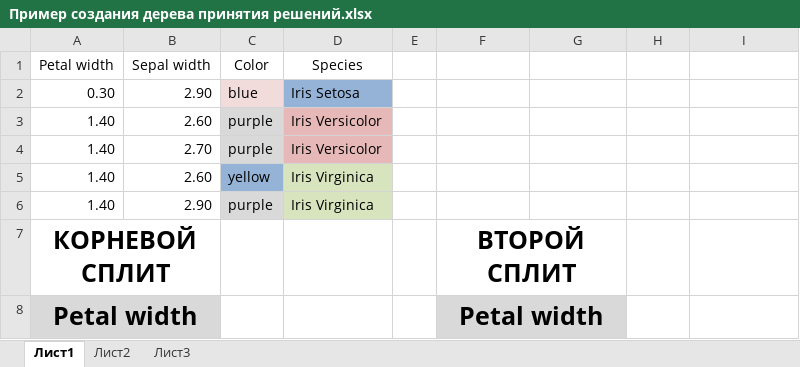
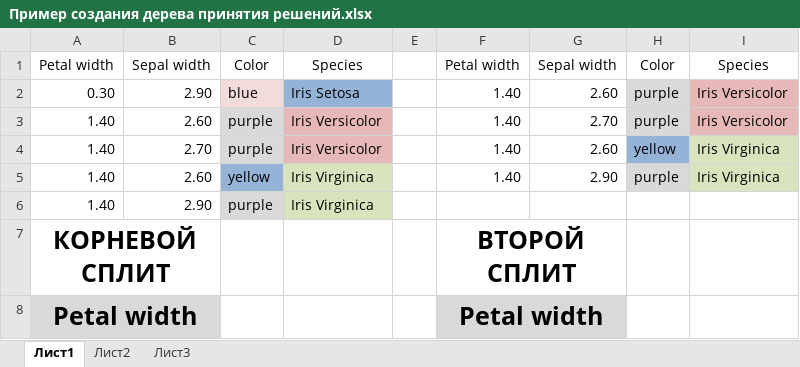
Before and after one commit to Rtogoev/Boring, an Excel workbook: ml_ai/trees/Пример создания дерева принятия решений.xlsx, sheet Лист1, drawn as a sheet; only a part is shown; values as stored, in another font and other column widths than the file's, no borders; conditional formats and table styles not drawn; the diff names each change by its address in the sheet, - before the commit and + after, or states it on an @@ line.

Commit message:
some refactor

```diff
--- a/ml_ai/trees/Пример создания дерева принятия решений.xlsx (sheet Лист1)
+++ b/ml_ai/trees/Пример создания дерева принятия решений.xlsx (sheet Лист1)
-F1: (empty)
+F1: Petal width
-G1: (empty)
+G1: Sepal width
-H1: (empty)
+H1: Color
-I1: (empty)
+I1: Species
-F2:F5: (empty)
+F2:F5: 1.40
-G2: (empty)
+G2: 2.60
-H2:H3: (empty)
+H2:H3: purple
-H2:H3 fill: none
+H2:H3 fill: #D9D9D9
-I2:I3: (empty)
+I2:I3: Iris Versicolor
-I2:I3 fill: none
+I2:I3 fill: #E6B9B8
-G3: (empty)
+G3: 2.70
-G4: (empty)
+G4: 2.60
-H4: (empty)
+H4: yellow
-H4 fill: none
+H4 fill: #95B3D7
-I4:I5: (empty)
+I4:I5: Iris Virginica
-I4:I5 fill: none
+I4:I5 fill: #D7E4BD
-G5: (empty)
+G5: 2.90
-H5: (empty)
+H5: purple
-H5 fill: none
+H5 fill: #D9D9D9
```
